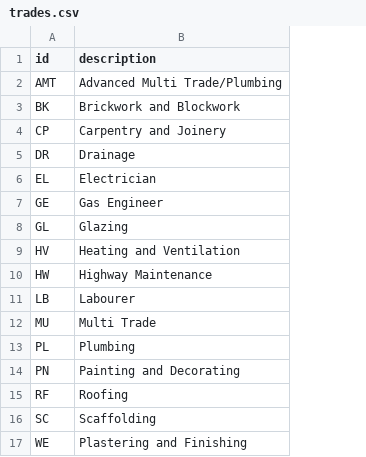
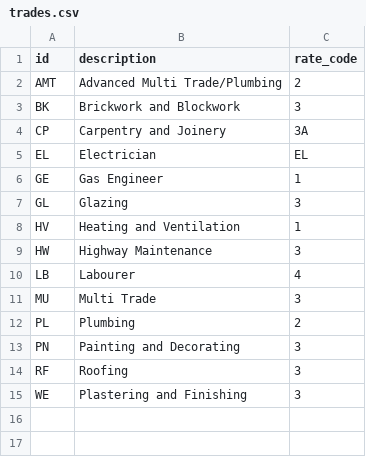
Before and after one commit to LBHackney-IT/bonuscalc-api, a CSV file: data/seeds/trades.csv, drawn as a sheet; removed rows and columns are numbered as before the commit, all else as after; the diff names each change by its address in the sheet, - before the commit and + after, or states it on an @@ line.

Commit message:
Add changes required for recording bonus rates
The final bands need to be changed into a monetary value for Payroll so
create a table to store these rates and save the rate to the band change
record when the period is closed so that older reports can be downloaded.

```diff
--- a/data/seeds/trades.csv
+++ b/data/seeds/trades.csv
+column C (rate_code), rows 2-15: 2 | 3 | 3A | EL | 1 | 3 | 1 | 3 | 4 | 3 | 2 | 3 | 3 | 3
-row 5: DR | Drainage
-row 16: SC | Scaffolding
```
Also changed, not shown: 21 other files.
